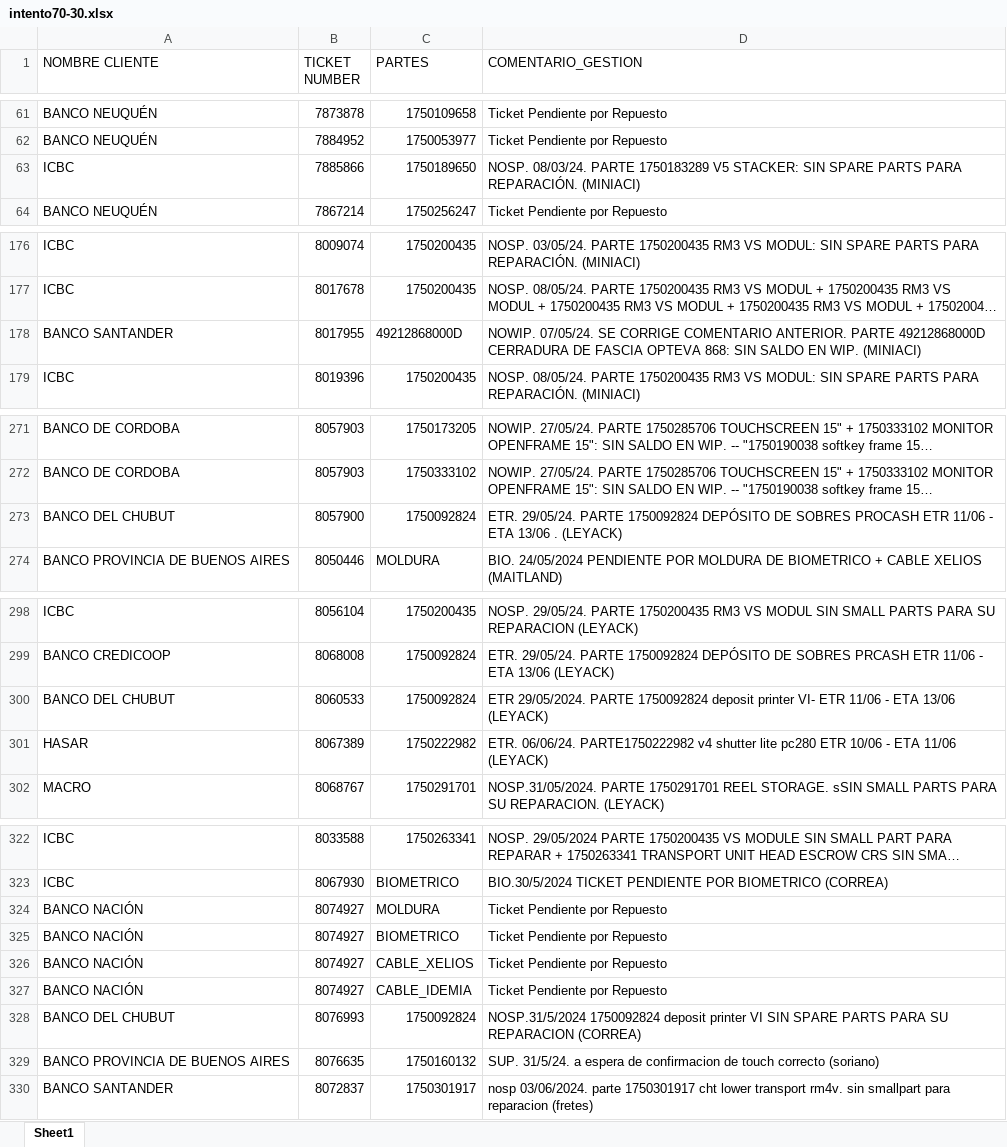
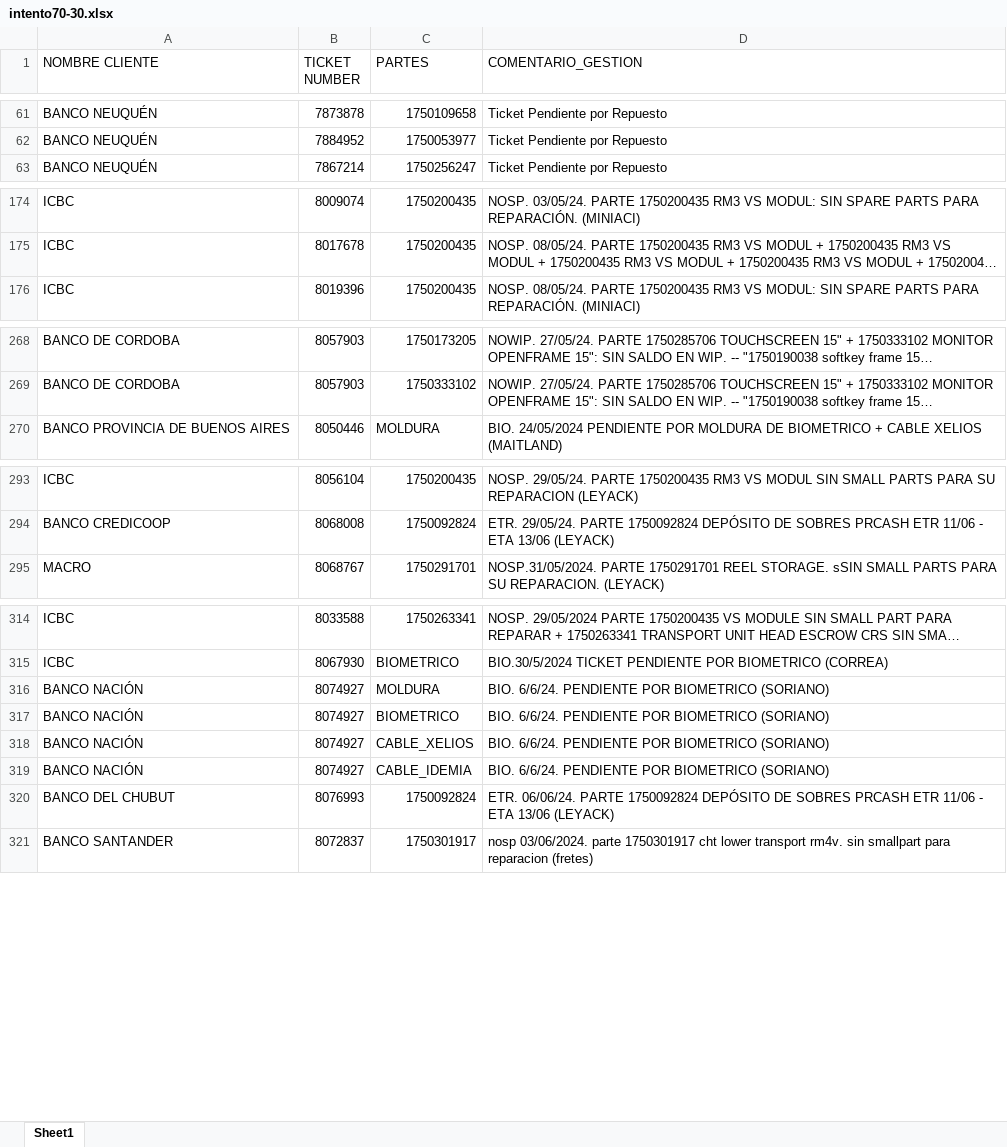
Before and after one commit to lucasrdrz/testdn, an Excel workbook: intento70-30.xlsx, sheet Sheet1, drawn as a sheet; only a part is shown, gaps mark what is left out; long unchanged cells end in …; values as stored, in another font and other column widths than the file's, no cell formats; removed rows and columns are numbered as before the commit, all else as after; the diff covers the shown part only; the diff names each change by its address in the sheet, - before the commit and + after, or states it on an @@ line.

```diff
--- a/intento70-30.xlsx (sheet Sheet1)
+++ b/intento70-30.xlsx (sheet Sheet1)
-row 63: ICBC | 7885866 | 1750189650 | NOSP. 08/03/24. PARTE 1750183289 V5 STACKER: SIN SPARE PARTS PARA REPARACIÓN. (MINIACI)
-row 178: BANCO SANTANDER | 8017955 | 49212868000D | NOWIP. 07/05/24. SE CORRIGE COMENTARIO ANTERIOR. PARTE 49212868000D CERRADURA DE FASCIA OPTEVA 868: SIN SALDO EN WIP. (MINIACI)
-row 273: BANCO DEL CHUBUT | 8057900 | 1750092824 | ETR. 29/05/24. PARTE 1750092824 DEPÓSITO DE SOBRES PROCASH ETR 11/06 - ETA 13/06 . (LEYACK)
-row 300: BANCO DEL CHUBUT | 8060533 | 1750092824 | ETR 29/05/2024. PARTE 1750092824 deposit printer VI- ETR 11/06 - ETA 13/06 (LEYACK)
-row 301: HASAR | 8067389 | 1750222982 | ETR. 06/06/24. PARTE1750222982 v4 shutter lite pc280 ETR 10/06 - ETA 11/06 (LEYACK)
-D316:D319 (COMENTARIO_GESTION): Ticket Pendiente por Repuesto
+D316:D319 (COMENTARIO_GESTION): BIO. 6/6/24. PENDIENTE POR BIOMETRICO (SORIANO)
-D320 (COMENTARIO_GESTION): NOSP.31/5/2024 1750092824 deposit printer VI SIN SPARE PARTS PARA SU REPARACION (CORREA)
+D320 (COMENTARIO_GESTION): ETR. 06/06/24. PARTE 1750092824 DEPÓSITO DE SOBRES PRCASH ETR 11/06 - ETA 13/06 (LEYACK)
-row 329: BANCO PROVINCIA DE BUENOS AIRES | 8076635 | 1750160132 | SUP. 31/5/24. a espera de confirmacion de touch correcto (soriano)
```
Also changed, not shown: 24 added rows, 21 removed rows, 1 moved row and 7 edited cells elsewhere in this sheet, cell formats, TicktesPendientes.xlsx, 1 other file.
